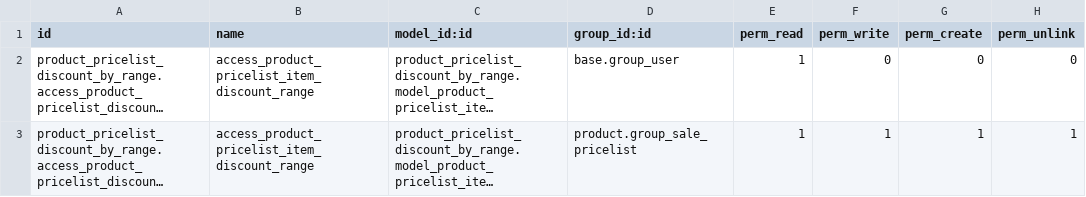
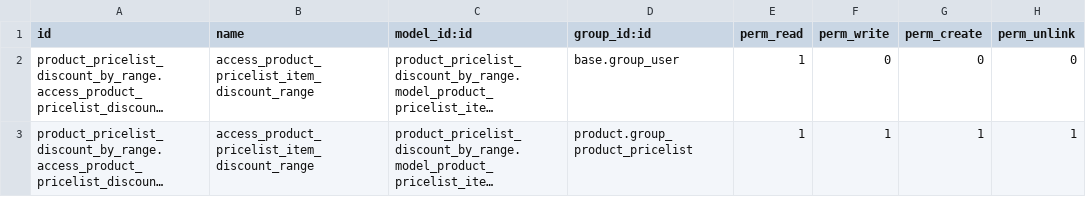
Before and after one commit to OCA/product-attribute, a CSV file: product_pricelist_discount_by_range/security/ir.model.access.csv, drawn as a sheet; long unchanged cells end in …; the diff names each change by its address in the sheet, - before the commit and + after, or states it on an @@ line.

Commit message:
[MIG] product_pricelist_discount_by_range: Migration to 18.0
TT61165

```diff
--- a/product_pricelist_discount_by_range/security/ir.model.access.csv
+++ b/product_pricelist_discount_by_range/security/ir.model.access.csv
-D3 (group_id:id): product.group_sale_pricelist
+D3 (group_id:id): product.group_product_pricelist
```
Also changed, not shown: 8 other files.
